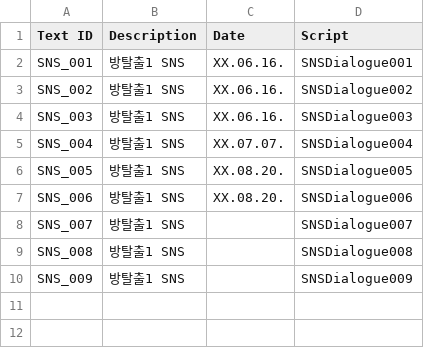
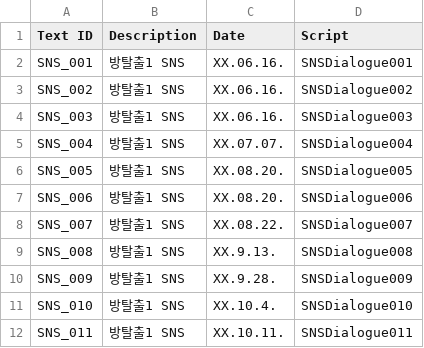
Before and after one commit to ollan365/Fate, a CSV file: Assets/Resources/Datas/laptop_SNS.csv, drawn as a sheet.

Commit message:
laptop_SNS.csv and scripts.csv updated

```diff
--- a/Assets/Resources/Datas/laptop_SNS.csv
+++ b/Assets/Resources/Datas/laptop_SNS.csv
@@ -7,4 +7,6 @@ SNS_005,방탈출1 SNS,XX.08.20.,SNSDialogue005
 SNS_006,방탈출1 SNS,XX.08.20.,SNSDialogue006
-SNS_007,방탈출1 SNS,,SNSDialogue007
-SNS_008,방탈출1 SNS,,SNSDialogue008
-SNS_009,방탈출1 SNS,,SNSDialogue009
+SNS_007,방탈출1 SNS,XX.08.22.,SNSDialogue007
+SNS_008,방탈출1 SNS,XX.9.13.,SNSDialogue008
+SNS_009,방탈출1 SNS,XX.9.28.,SNSDialogue009
+SNS_010,방탈출1 SNS,XX.10.4.,SNSDialogue010
+SNS_011,방탈출1 SNS,XX.10.11.,SNSDialogue011
```
Also changed, not shown: Assets/Resources/Datas/scripts.csv, 3 other files.
